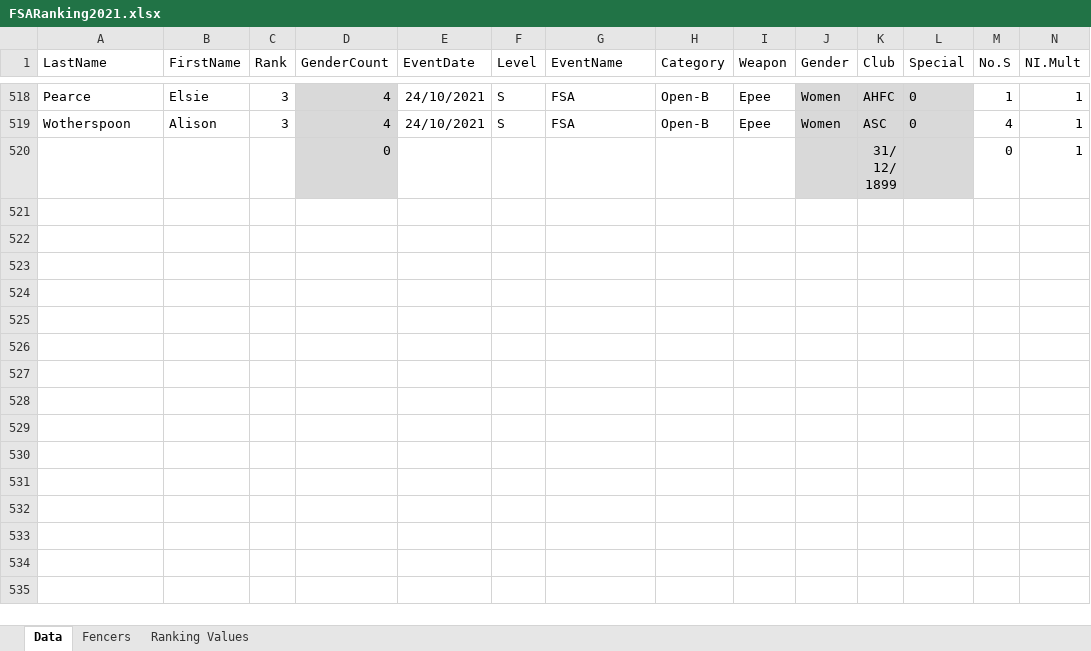
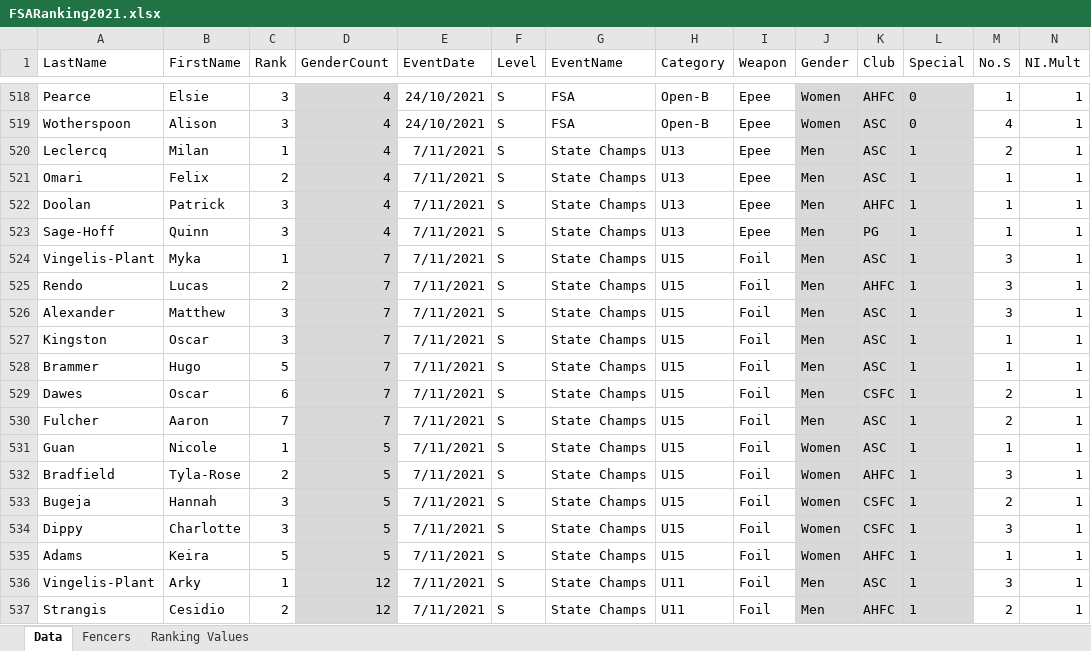
Before and after one commit to stuartmarshall87/FencingSAResults2, an Excel workbook: 2021/FSARanking2021.xlsx, sheet Data, drawn as a sheet; only a part is shown, gaps mark what is left out; the shorter side is filled out with more unchanged rows; values as stored, in another font and other column widths than the file's, no borders; table styles not drawn; rows hold the shown columns only; the diff covers the shown part only; the diff names each change by its address in the sheet, - before the commit and + after, or states it on an @@ line.

```diff
--- a/2021/FSARanking2021.xlsx (sheet Data)
+++ b/2021/FSARanking2021.xlsx (sheet Data)
+row 520: Leclercq | Milan | 1 | 4 | 7/11/2021 | S | State Champs | U13 | Epee | Men | ASC | 1 | 2 | 1
+row 521: Omari | Felix | 2 | 4 | 7/11/2021 | S | State Champs | U13 | Epee | Men | ASC | 1 | 1 | 1
+row 522: Doolan | Patrick | 3 | 4 | 7/11/2021 | S | State Champs | U13 | Epee | Men | AHFC | 1 | 1 | 1
+row 523: Sage-Hoff | Quinn | 3 | 4 | 7/11/2021 | S | State Champs | U13 | Epee | Men | PG | 1 | 1 | 1
+row 524: Vingelis-Plant | Myka | 1 | 7 | 7/11/2021 | S | State Champs | U15 | Foil | Men | ASC | 1 | 3 | 1
+row 525: Rendo | Lucas | 2 | 7 | 7/11/2021 | S | State Champs | U15 | Foil | Men | AHFC | 1 | 3 | 1
+row 526: Alexander | Matthew | 3 | 7 | 7/11/2021 | S | State Champs | U15 | Foil | Men | ASC | 1 | 3 | 1
+row 527: Kingston | Oscar | 3 | 7 | 7/11/2021 | S | State Champs | U15 | Foil | Men | ASC | 1 | 1 | 1
+row 528: Brammer | Hugo | 5 | 7 | 7/11/2021 | S | State Champs | U15 | Foil | Men | ASC | 1 | 1 | 1
+row 529: Dawes | Oscar | 6 | 7 | 7/11/2021 | S | State Champs | U15 | Foil | Men | CSFC | 1 | 2 | 1
+row 530: Fulcher | Aaron | 7 | 7 | 7/11/2021 | S | State Champs | U15 | Foil | Men | ASC | 1 | 2 | 1
+row 531: Guan | Nicole | 1 | 5 | 7/11/2021 | S | State Champs | U15 | Foil | Women | ASC | 1 | 1 | 1
+row 532: Bradfield | Tyla-Rose | 2 | 5 | 7/11/2021 | S | State Champs | U15 | Foil | Women | AHFC | 1 | 3 | 1
+row 533: Bugeja | Hannah | 3 | 5 | 7/11/2021 | S | State Champs | U15 | Foil | Women | CSFC | 1 | 2 | 1
+row 534: Dippy | Charlotte | 3 | 5 | 7/11/2021 | S | State Champs | U15 | Foil | Women | CSFC | 1 | 3 | 1
+row 535: Adams | Keira | 5 | 5 | 7/11/2021 | S | State Champs | U15 | Foil | Women | AHFC | 1 | 1 | 1
+row 536: Vingelis-Plant | Arky | 1 | 12 | 7/11/2021 | S | State Champs | U11 | Foil | Men | ASC | 1 | 3 | 1
+row 537: Strangis | Cesidio | 2 | 12 | 7/11/2021 | S | State Champs | U11 | Foil | Men | AHFC | 1 | 2 | 1
```
Also changed, not shown: 45 added rows and 38 edited cells elsewhere in this sheet, sheet Fencers, formulas that keep their value, 1 other file.
